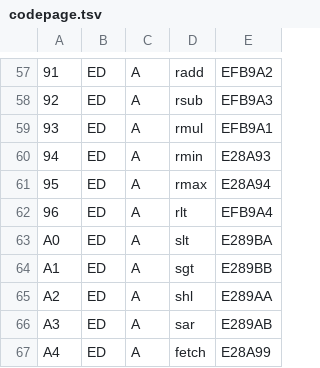
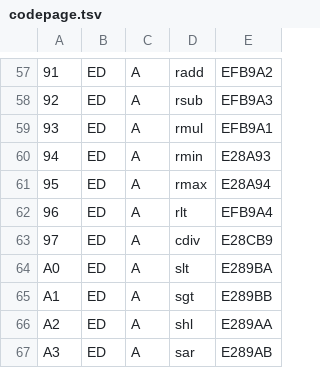
Before and after one commit to reardan/golf, a TSV file: expanded/data/codepage.tsv, drawn as a sheet; only a part is shown, gaps mark what is left out; the shorter side is filled out with more unchanged rows.

```diff
--- a/expanded/data/codepage.tsv
+++ b/expanded/data/codepage.tsv
@@ -62,2 +62,3 @@
 96	ED	A	rlt	EFB9A4
+97	ED	A	cdiv	E28CB9
 A0	ED	A	slt	E289BA
```
Also changed, not shown: expanded/data/ops.tsv, 6 other files.
